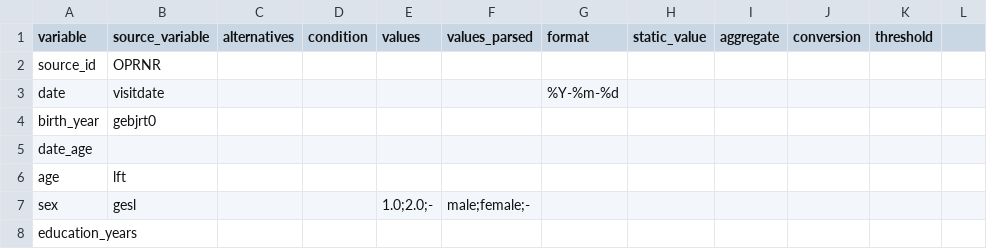
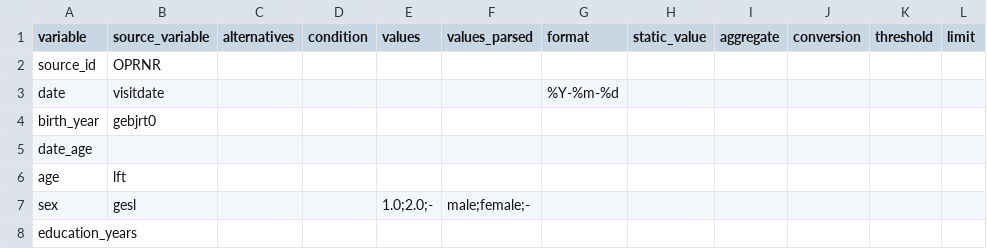
Before and after one commit to MaastrichtU-CDS/omop-converter, a CSV file: ncdc_mappings/dcs/source_mapping.csv, drawn as a sheet; only a part is shown.

Commit message:
Update mappings

```diff
--- a/ncdc_mappings/dcs/source_mapping.csv
+++ b/ncdc_mappings/dcs/source_mapping.csv
@@ -1,2 +1,2 @@
-variable,source_variable,alternatives,condition,values,values_parsed,format,static_value,aggregate,conversion,threshold
+variable,source_variable,alternatives,condition,values,values_parsed,format,static_value,aggregate,conversion,threshold,limit
 source_id,OPRNR,,,,,,,,,,
```
Also changed, not shown: ncdc_mappings/emc/source_mapping.csv, ncdc_mappings/lls/source_mapping.csv.
